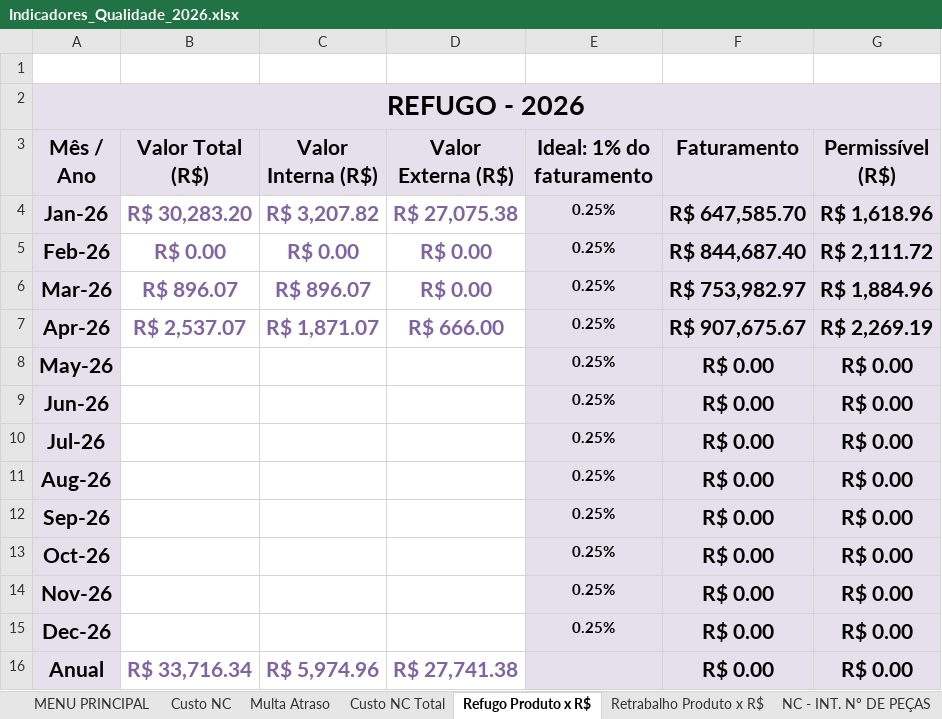
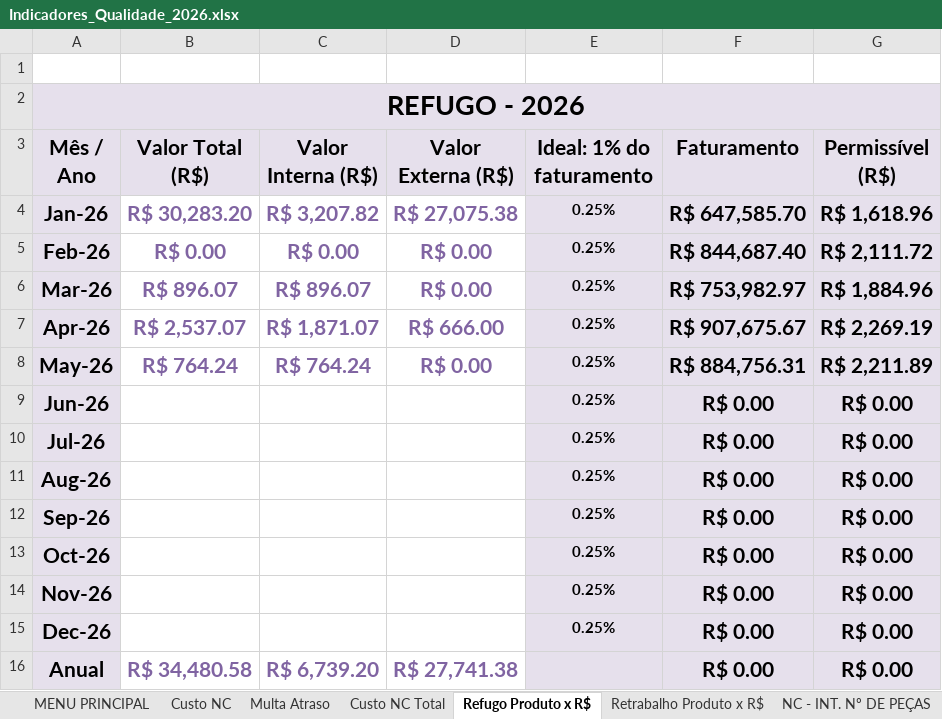
Before and after one commit to eluz7777-hue/aps-producao, an Excel workbook: data/Indicadores de Qualidade/Indicadores_Qualidade_2026.xlsx, sheet Refugo Produto x R$, drawn as a sheet; values as stored, in another font and other column widths than the file's, no borders; charts and pictures not drawn; the diff names each change by its address in the sheet, - before the commit and + after, or states it on an @@ line.

```diff
--- a/data/Indicadores de Qualidade/Indicadores_Qualidade_2026.xlsx (sheet Refugo Produto x R$)
+++ b/data/Indicadores de Qualidade/Indicadores_Qualidade_2026.xlsx (sheet Refugo Produto x R$)
-B8 (Valor Total (R$)): (empty)
+B8 (Valor Total (R$)): R$ 764.24
-C8 (Valor Interna (R$)): (empty)
+C8 (Valor Interna (R$)): R$ 764.24
-D8 (Valor Externa (R$)): (empty)
+D8 (Valor Externa (R$)): R$ 0.00
-F8 (Faturamento): R$ 0.00
+F8 (Faturamento): R$ 884,756.31
-G8 (Permissível (R$)): R$ 0.00
+G8 (Permissível (R$)): R$ 2,211.89
-B16 (Valor Total (R$)): R$ 33,716.34
+B16 (Valor Total (R$)): R$ 34,480.58
-C16 (Valor Interna (R$)): R$ 5,974.96
+C16 (Valor Interna (R$)): R$ 6,739.20
```
Also changed, not shown: sheet NC - INT. Nº DE PEÇAS, sheet NC - EXT. Nº DE PEÇAS, sheet NC - INTERNAS, sheet Retrabalho Produto x R$, sheet NC - EXTERNAS, sheet Custo NC Total, 3 more sheets, charts or pictures.
